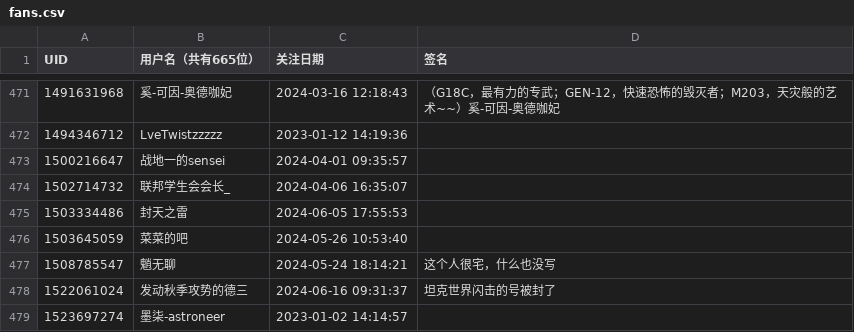
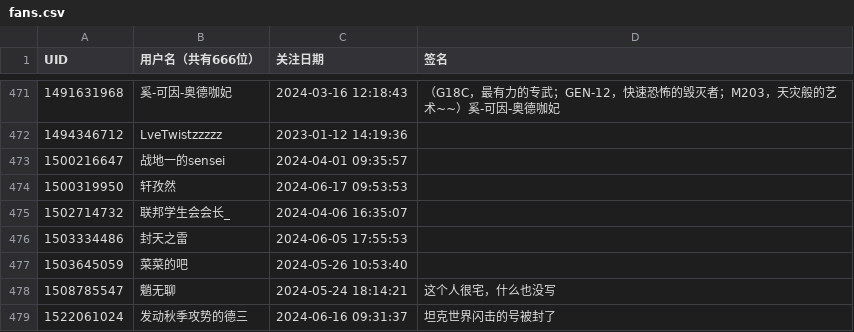
Before and after one commit to felixsana/bili_fans, a CSV file: fans.csv, drawn as a sheet; only a part is shown, gaps mark what is left out; the shorter side is filled out with more unchanged rows; the diff names each change by its address in the sheet, - before the commit and + after, or states it on an @@ line.

```diff
--- a/fans.csv
+++ b/fans.csv
-B1: 用户名（共有665位）
+B1: 用户名（共有666位）
+row 474: 1500319950 | 轩孜然 | 2024-06-17 09:53:53
```
